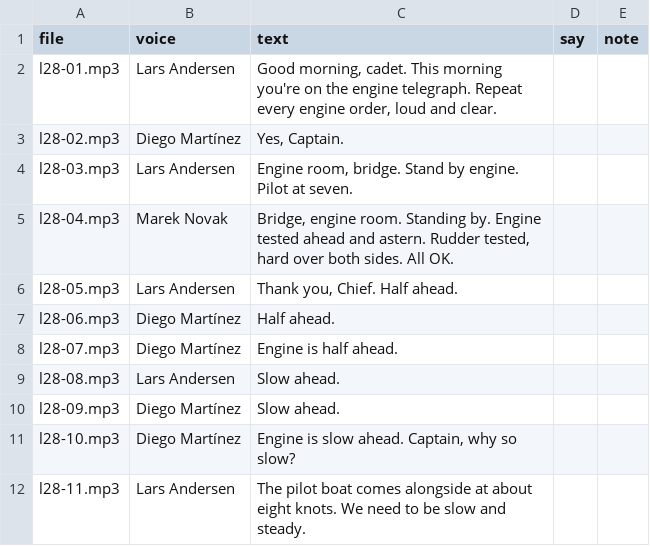
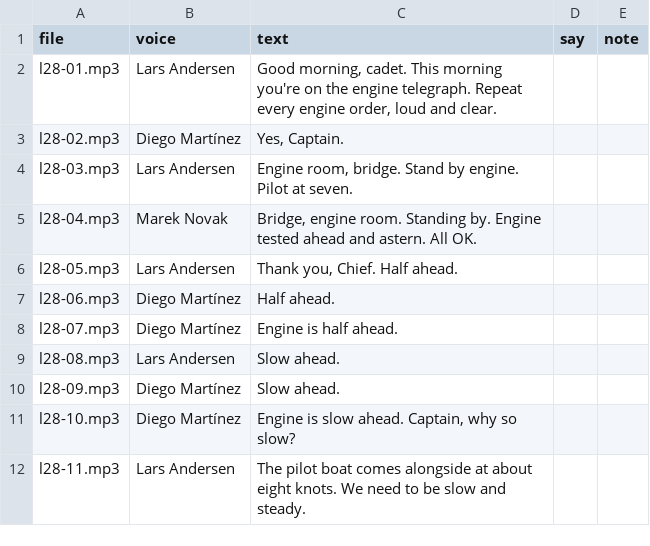
Before and after one commit to BiancaTortore/EnglishOnBoard, a CSV file: audio/l28/script.csv, drawn as a sheet; only a part is shown.

```diff
--- a/audio/l28/script.csv
+++ b/audio/l28/script.csv
@@ -4,3 +4,3 @@
 "l28-03.mp3","Lars Andersen","Engine room, bridge. Stand by engine. Pilot at seven.","",""
-"l28-04.mp3","Marek Novak","Bridge, engine room. Standing by. Engine tested ahead and astern. Rudder tested, hard over both sides. All OK.","",""
+"l28-04.mp3","Marek Novak","Bridge, engine room. Standing by. Engine tested ahead and astern. All OK.","",""
 "l28-05.mp3","Lars Andersen","Thank you, Chief. Half ahead.","",""
```
Also changed, not shown: audio/l13/script.csv, audio/l17/script.csv, 28 other files.
